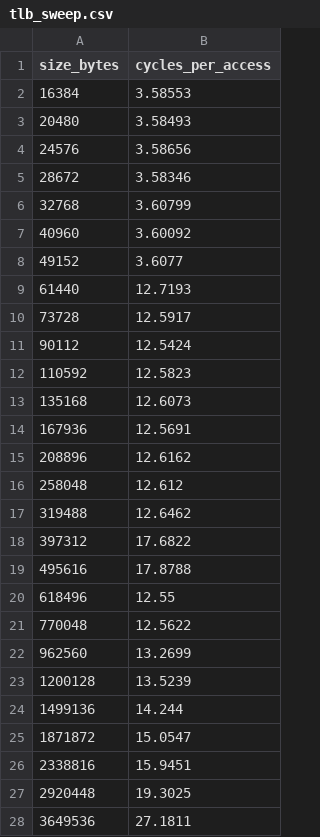
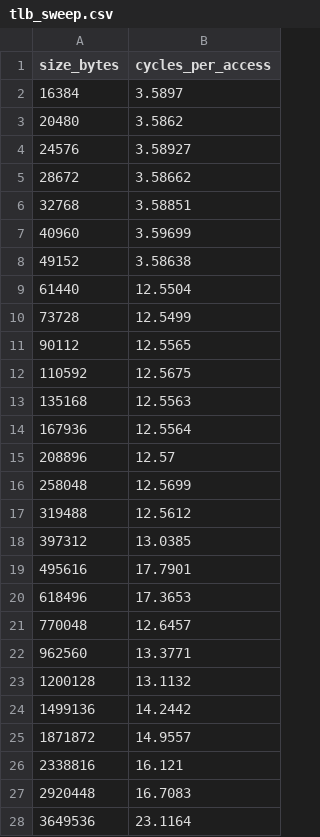
Before and after one commit to PaulHosek/hardware_benchmarks, a CSV file: data/tlb_sweep.csv, drawn as a sheet; only a part is shown; the diff covers the shown part only.

```diff
--- a/data/tlb_sweep.csv
+++ b/data/tlb_sweep.csv
@@ -1,28 +1,28 @@
 size_bytes,cycles_per_access
-16384,3.58553
-20480,3.58493
-24576,3.58656
-28672,3.58346
-32768,3.60799
-40960,3.60092
-49152,3.6077
-61440,12.7193
-73728,12.5917
-90112,12.5424
-110592,12.5823
-135168,12.6073
-167936,12.5691
-208896,12.6162
-258048,12.612
-319488,12.6462
-397312,17.6822
-495616,17.8788
-618496,12.55
-770048,12.5622
-962560,13.2699
-1200128,13.5239
-1499136,14.244
-1871872,15.0547
-2338816,15.9451
-2920448,19.3025
-3649536,27.1811
+16384,3.5897
+20480,3.5862
+24576,3.58927
+28672,3.58662
+32768,3.58851
+40960,3.59699
+49152,3.58638
+61440,12.5504
+73728,12.5499
+90112,12.5565
+110592,12.5675
+135168,12.5563
+167936,12.5564
+208896,12.57
+258048,12.5699
+319488,12.5612
+397312,13.0385
+495616,17.7901
+618496,17.3653
+770048,12.6457
+962560,13.3771
+1200128,13.1132
+1499136,14.2442
+1871872,14.9557
+2338816,16.121
+2920448,16.7083
+3649536,23.1164
```
Also changed, not shown: 31 edited cells elsewhere in this file, data/branch_data.csv, data/cache_sweep.csv, 4 other files.
